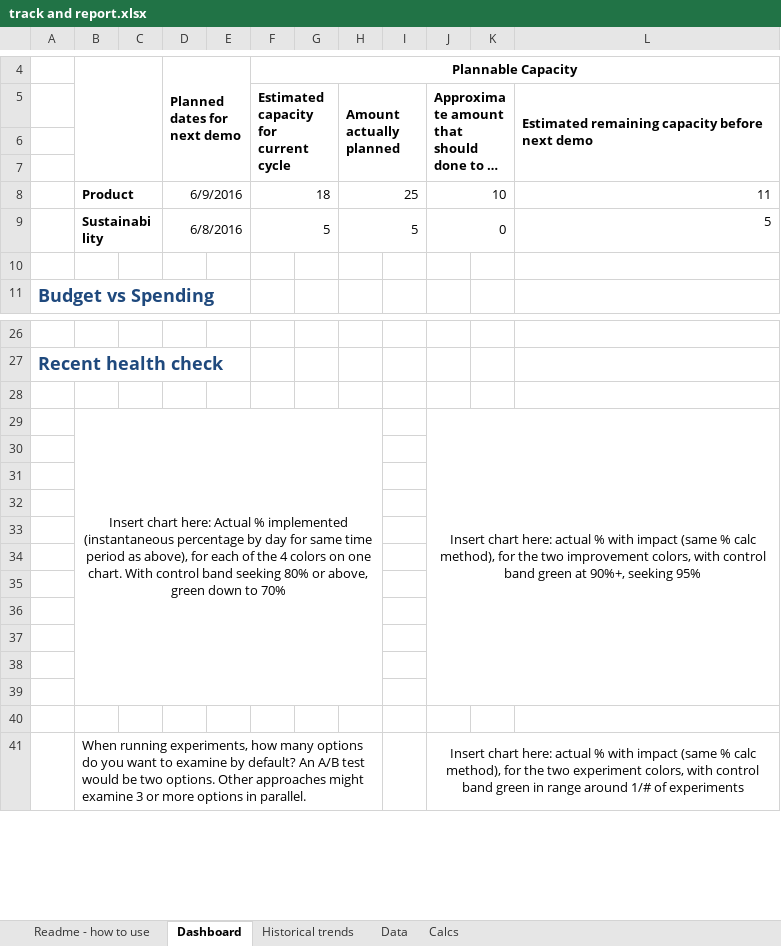
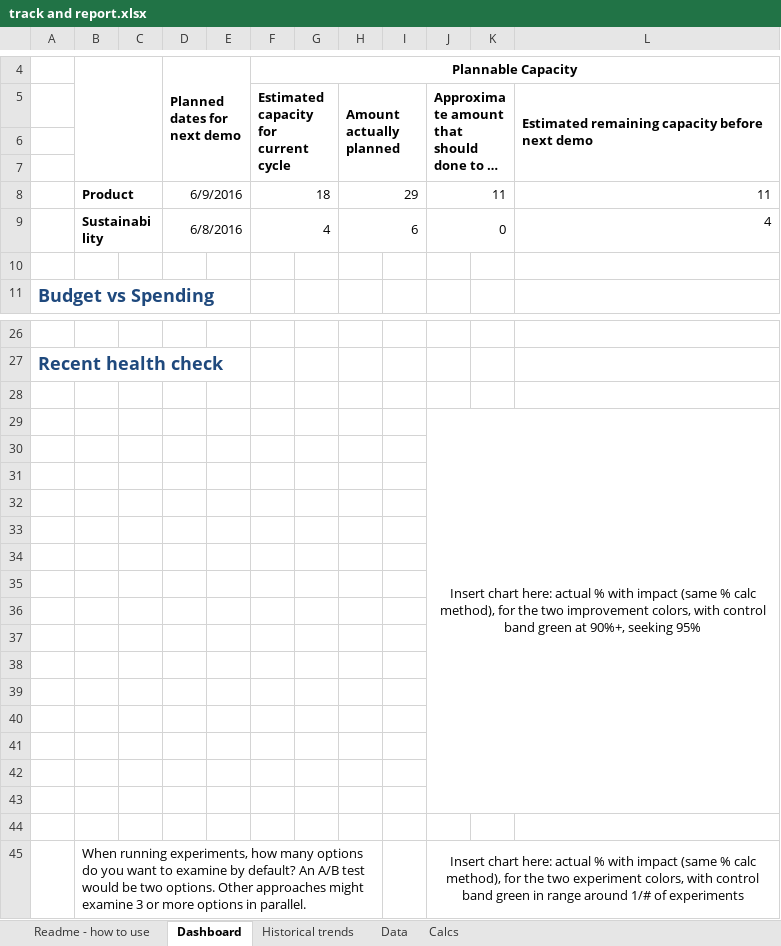
Before and after one commit to QuantitativeImprovement/welcome-kit, an Excel workbook: track and report.xlsx, sheet Dashboard, drawn as a sheet; only a part is shown, gaps mark what is left out; long unchanged cells end in …; values as stored, in another font and other column widths than the file's, no borders; charts and pictures and conditional formats and table styles not drawn; removed rows and columns are numbered as before the commit, all else as after; the diff names each change by its address in the sheet, - before the commit and + after, or states it on an @@ line.

Commit message:
Added chart to show % implemented, by category.

```diff
--- a/track and report.xlsx (sheet Dashboard)
+++ b/track and report.xlsx (sheet Dashboard)
-H8: 25
+H8: 29
-J8: 10
+J8: 11
-F9: 5
+F9: 4
-H9: 5
+H9: 6
-L9: 5
+L9: 4
+row 29:  |  |  |  |  |  |  |  |  | Insert chart here: actual % with impact (same % calc method), for the two improvement colors, with control band green at 90%+, seeking 95%
-row 30:  | Insert chart here: Actual % implemented (instantaneous percentage by day for same time period as above), for each of the 4 colors on one chart. With control band seeking 80% or above, green down to 70% |  |  |  |  |  |  |  | Insert chart here: actual % with impact (same % calc method), for the two improvement colors, with control band green at 90%+, seeking 95%
+row 30: (empty)
-B29:H39 merged
-J29:L39 merged
+row 31: (empty)
+row 32: (empty)
+row 33: (empty)
```
Also changed, not shown: sheet Data, sheet Calcs, formulas that keep their value, charts or pictures.
